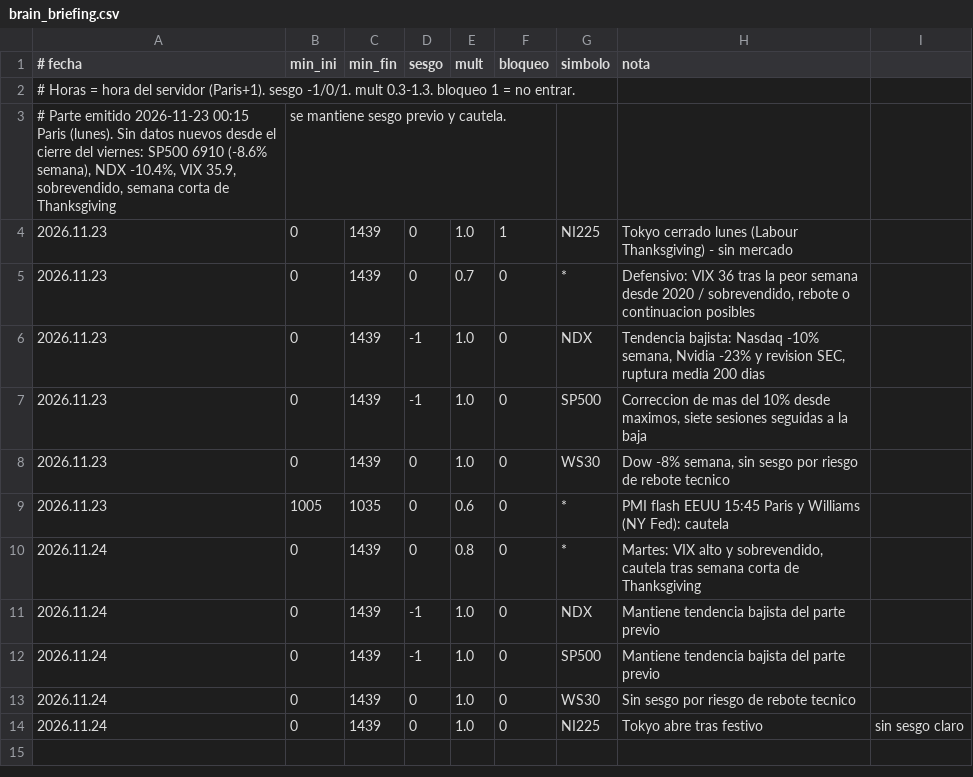
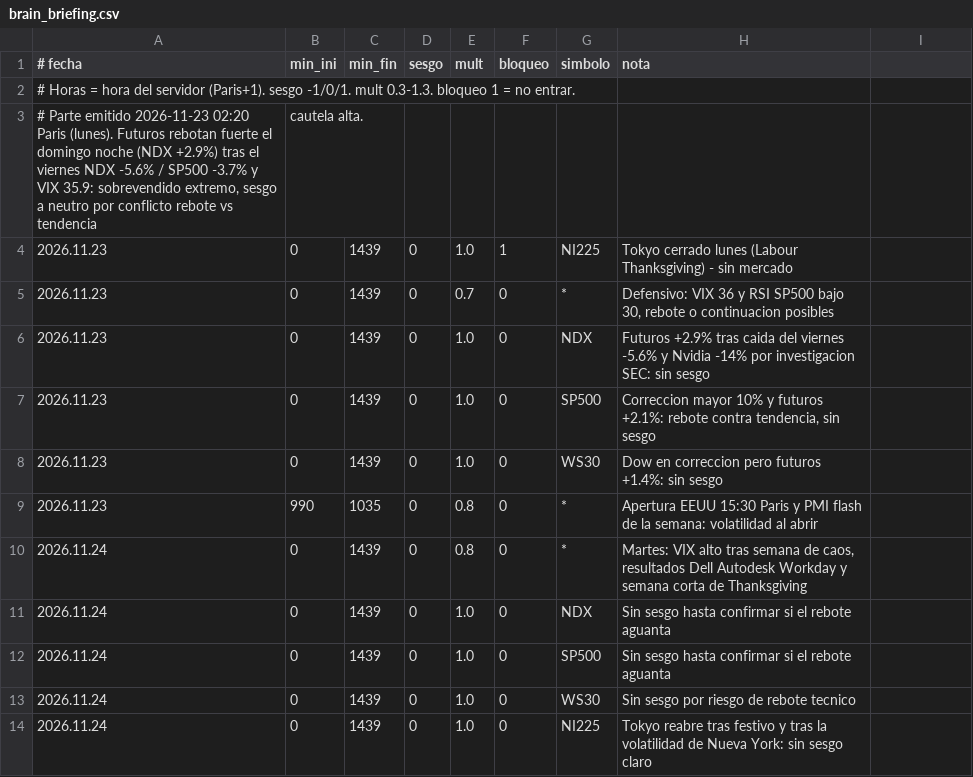
Before and after one commit to LOI73/swey-parte, a CSV file: brain_briefing.csv, drawn as a sheet.

```diff
--- a/brain_briefing.csv
+++ b/brain_briefing.csv
@@ -2,13 +2,13 @@
 # Horas = hora del servidor (Paris+1). sesgo -1/0/1. mult 0.3-1.3. bloqueo 1 = no entrar.
-# Parte emitido 2026-11-23 00:15 Paris (lunes). Sin datos nuevos desde el cierre del viernes: SP500 6910 (-8.6% semana), NDX -10.4%, VIX 35.9, sobrevendido, semana corta de Thanksgiving; se mantiene sesgo previo y cautela.
+# Parte emitido 2026-11-23 02:20 Paris (lunes). Futuros rebotan fuerte el domingo noche (NDX +2.9%) tras el viernes NDX -5.6% / SP500 -3.7% y VIX 35.9: sobrevendido extremo, sesgo a neutro por conflicto rebote vs tendencia; cautela alta.
 2026.11.23;0;1439;0;1.0;1;NI225;Tokyo cerrado lunes (Labour Thanksgiving) - sin mercado
-2026.11.23;0;1439;0;0.7;0;*;Defensivo: VIX 36 tras la peor semana desde 2020 / sobrevendido, rebote o continuacion posibles
-2026.11.23;0;1439;-1;1.0;0;NDX;Tendencia bajista: Nasdaq -10% semana, Nvidia -23% y revision SEC, ruptura media 200 dias
-2026.11.23;0;1439;-1;1.0;0;SP500;Correccion de mas del 10% desde maximos, siete sesiones seguidas a la baja
-2026.11.23;0;1439;0;1.0;0;WS30;Dow -8% semana, sin sesgo por riesgo de rebote tecnico
-2026.11.23;1005;1035;0;0.6;0;*;PMI flash EEUU 15:45 Paris y Williams (NY Fed): cautela
-2026.11.24;0;1439;0;0.8;0;*;Martes: VIX alto y sobrevendido, cautela tras semana corta de Thanksgiving
-2026.11.24;0;1439;-1;1.0;0;NDX;Mantiene tendencia bajista del parte previo
-2026.11.24;0;1439;-1;1.0;0;SP500;Mantiene tendencia bajista del parte previo
+2026.11.23;0;1439;0;0.7;0;*;Defensivo: VIX 36 y RSI SP500 bajo 30, rebote o continuacion posibles
+2026.11.23;0;1439;0;1.0;0;NDX;Futuros +2.9% tras caida del viernes -5.6% y Nvidia -14% por investigacion SEC: sin sesgo
+2026.11.23;0;1439;0;1.0;0;SP500;Correccion mayor 10% y futuros +2.1%: rebote contra tendencia, sin sesgo
+2026.11.23;0;1439;0;1.0;0;WS30;Dow en correccion pero futuros +1.4%: sin sesgo
+2026.11.23;990;1035;0;0.8;0;*;Apertura EEUU 15:30 Paris y PMI flash de la semana: volatilidad al abrir
+2026.11.24;0;1439;0;0.8;0;*;Martes: VIX alto tras semana de caos, resultados Dell Autodesk Workday y semana corta de Thanksgiving
+2026.11.24;0;1439;0;1.0;0;NDX;Sin sesgo hasta confirmar si el rebote aguanta
+2026.11.24;0;1439;0;1.0;0;SP500;Sin sesgo hasta confirmar si el rebote aguanta
 2026.11.24;0;1439;0;1.0;0;WS30;Sin sesgo por riesgo de rebote tecnico
-2026.11.24;0;1439;0;1.0;0;NI225;Tokyo abre tras festivo; sin sesgo claro
+2026.11.24;0;1439;0;1.0;0;NI225;Tokyo reabre tras festivo y tras la volatilidad de Nueva York: sin sesgo claro
```
